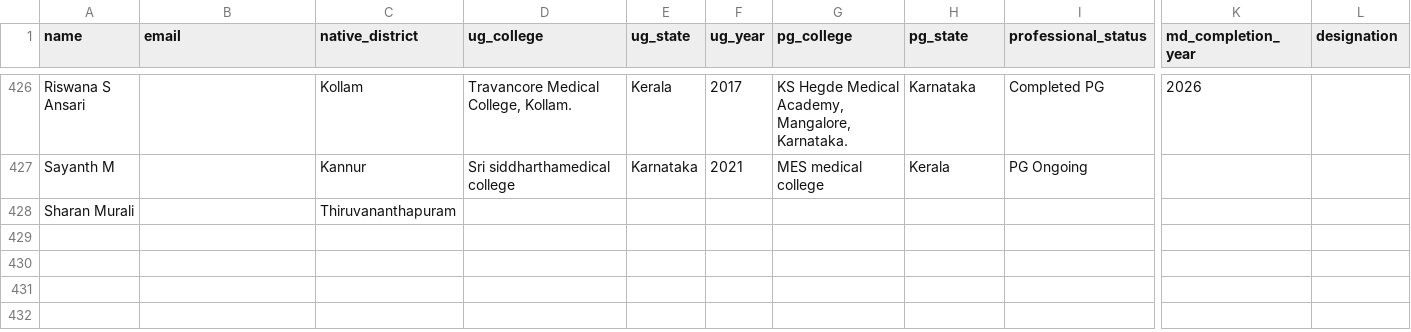
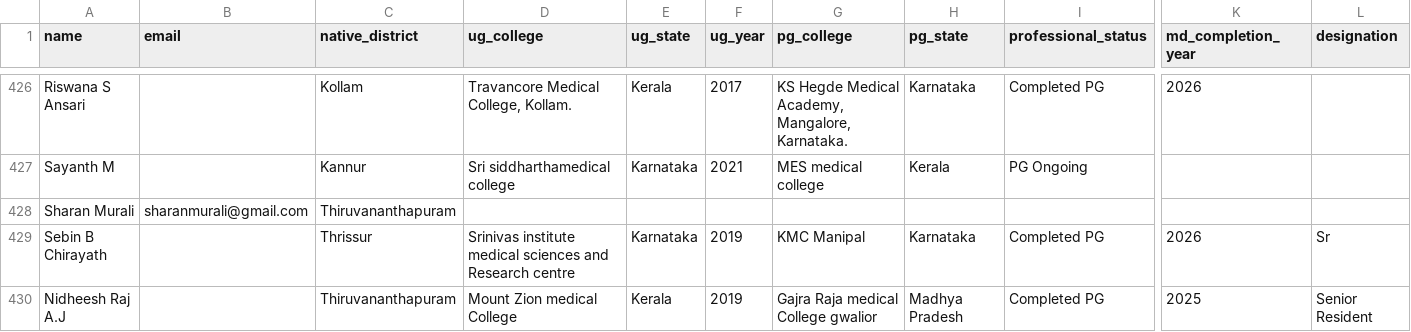
Before and after one commit to SharanStudio/cmmdb, a CSV file: site/directory.csv, drawn as a sheet; only a part is shown, gaps mark what is left out; rows hold the shown columns only; the diff covers the shown part only; the diff names each change by its address in the sheet, - before the commit and + after, or states it on an @@ line.

Commit message:
Auto-update directory: 10/31/2026, 5:58:43 AM

```diff
--- a/site/directory.csv
+++ b/site/directory.csv
-B428 (email): (empty)
+B428 (email): sharanmurali@gmail.com
+row 429: Sebin B Chirayath |  | Thrissur | Srinivas institute medical sciences and Research centre | Karnataka | 2019 | KMC Manipal | Karnataka | Completed PG | 2026 | Sr
+row 430: Nidheesh Raj A.J |  | Thiruvananthapuram | Mount Zion medical College | Kerala | 2019 | Gajra Raja medical College gwalior | Madhya Pradesh | Completed PG | 2025 | Senior Resident
```
Also changed, not shown: 2 added rows and 32 edited cells elsewhere in this file.
